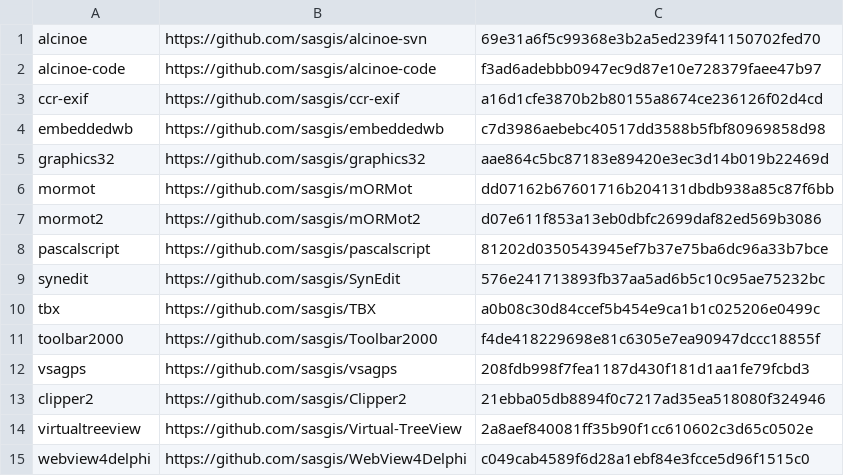
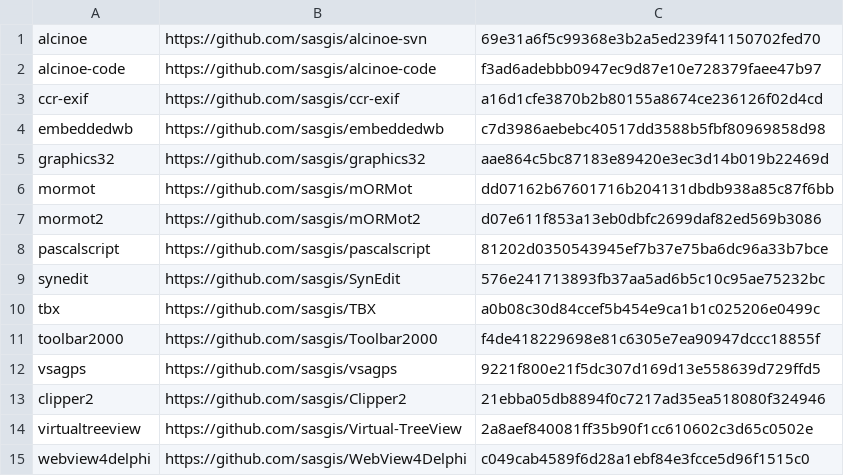
Before and after one commit to sasgis/sas.requires, a CSV file: .tools/update/update.csv, drawn as a sheet.

```diff
--- a/.tools/update/update.csv
+++ b/.tools/update/update.csv
@@ -11,3 +11,3 @@ tbx,https://github.com/sasgis/TBX,a0b08c30d84ccef5b454e9ca1b1c025206e0499c
 toolbar2000,https://github.com/sasgis/Toolbar2000,f4de418229698e81c6305e7ea90947dccc18855f
-vsagps,https://github.com/sasgis/vsagps,208fdb998f7fea1187d430f181d1aa1fe79fcbd3
+vsagps,https://github.com/sasgis/vsagps,9221f800e21f5dc307d169d13e558639d729ffd5
 clipper2,https://github.com/sasgis/Clipper2,21ebba05db8894f0c7217ad35ea518080f324946
```
Also changed, not shown: 50 other files.
